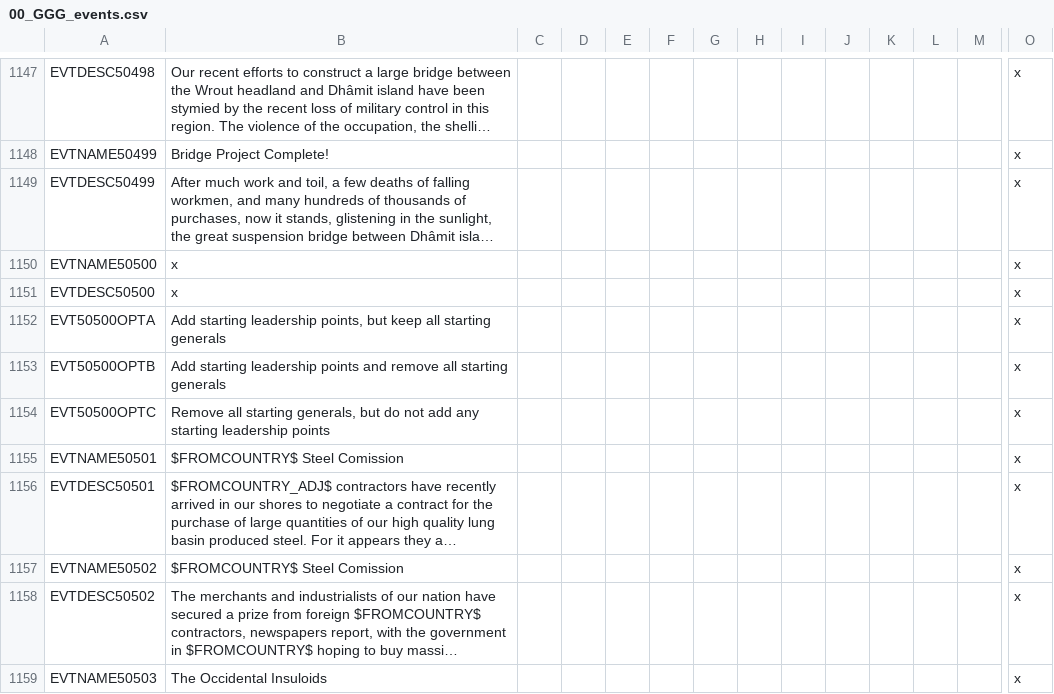
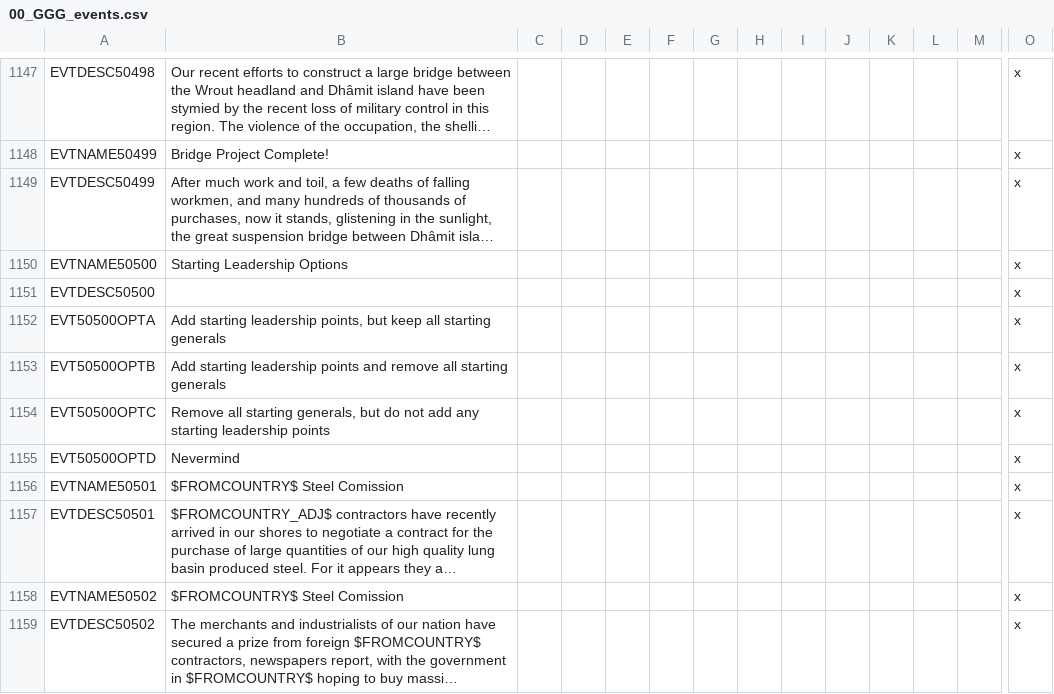
Before and after one commit to Gubelio/GGG, a CSV file: GGG/localisation/00_GGG_events.csv, drawn as a sheet; only a part is shown, gaps mark what is left out; the shorter side is filled out with more unchanged rows; long unchanged cells end in …; rows hold the shown columns only; the diff names each change by its address in the sheet, - before the commit and + after, or states it on an @@ line.

```diff
--- a/GGG/localisation/00_GGG_events.csv
+++ b/GGG/localisation/00_GGG_events.csv
-B1150: x
+B1150: Starting Leadership Options
-B1151: x
+B1151: (empty)
+row 1155: EVT50500OPTD | Nevermind |  |  |  |  |  |  |  |  |  |  |  | x
```
Also changed, not shown: GGG/localisation/00_GGG_decisions.csv, 2 other files.
